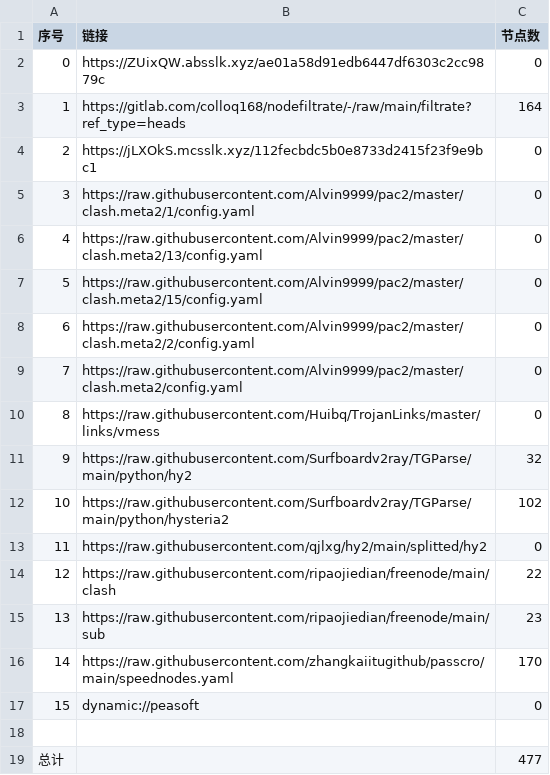
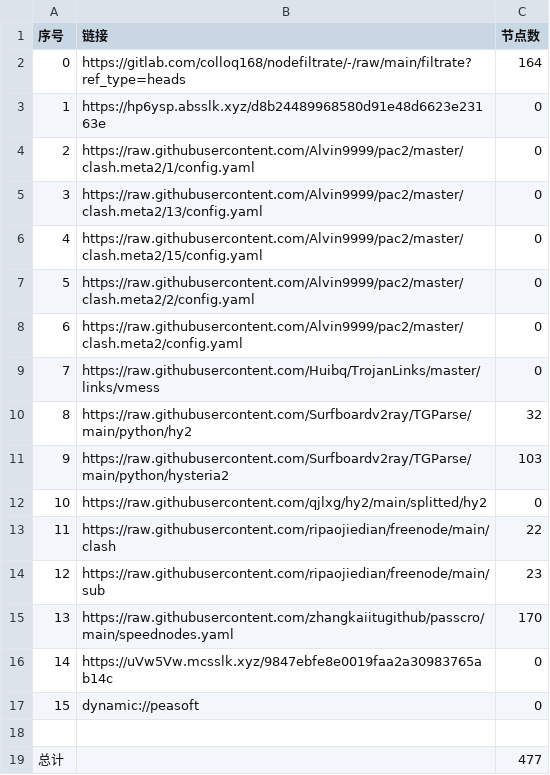
Before and after one commit to hicass-1102/AutoMergePublicNodes, a CSV file: list_result.csv, drawn as a sheet; removed rows and columns are numbered as before the commit, all else as after; the diff names each change by its address in the sheet, - before the commit and + after, or states it on an @@ line.

```diff
--- a/list_result.csv
+++ b/list_result.csv
-row 2: 0 | https://ZUixQW.absslk.xyz/ae01a58d91edb6447df6303c2cc9879c | 0
@@ column A (序号) renumbered between rows 2 and 15 @@
-B3 (链接): https://jLXOkS.mcsslk.xyz/112fecbdc5b0e8733d2415f23f9e9bc1
+B3 (链接): https://hp6ysp.absslk.xyz/d8b24489968580d91e48d6623e23163e
-C11 (节点数): 102
+C11 (节点数): 103
+row 16: 14 | https://uVw5Vw.mcsslk.xyz/9847ebfe8e0019faa2a30983765ab14c | 0
```
Also changed, not shown: 26 other files.
